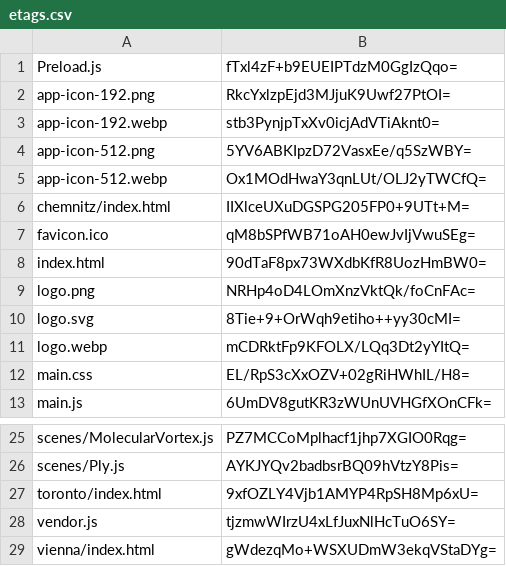
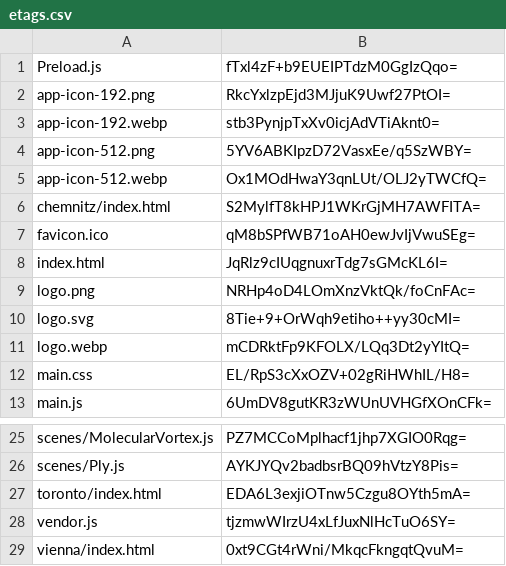
Before and after one commit to artificialmuseum/staging, a CSV file: docs/etags.csv, drawn as a sheet; only a part is shown, gaps mark what is left out.

```diff
--- a/docs/etags.csv
+++ b/docs/etags.csv
@@ -5,5 +5,5 @@ app-icon-512.png,5YV6ABKIpzD72VasxEe/q5SzWBY=
 app-icon-512.webp,Ox1MOdHwaY3qnLUt/OLJ2yTWCfQ=
-chemnitz/index.html,IIXlceUXuDGSPG205FP0+9UTt+M=
+chemnitz/index.html,S2MylfT8kHPJ1WKrGjMH7AWFITA=
 favicon.ico,qM8bSPfWB71oAH0ewJvIjVwuSEg=
-index.html,90dTaF8px73WXdbKfR8UozHmBW0=
+index.html,JqRlz9cIUqgnuxrTdg7sGMcKL6I=
 logo.png,NRHp4oD4LOmXnzVktQk/foCnFAc=
@@ -26,4 +26,4 @@ scenes/MolecularVortex.js,PZ7MCCoMplhacf1jhp7XGIO0Rqg=
 scenes/Ply.js,AYKJYQv2badbsrBQ09hVtzY8Pis=
-toronto/index.html,9xfOZLY4Vjb1AMYP4RpSH8Mp6xU=
+toronto/index.html,EDA6L3exjiOTnw5Czgu8OYth5mA=
 vendor.js,tjzmwWIrzU4xLfJuxNlHcTuO6SY=
-vienna/index.html,gWdezqMo+WSXUDmW3ekqVStaDYg=
+vienna/index.html,0xt9CGt4rWni/MkqcFkngqtQvuM=
```
Also changed, not shown: 8 other files.
